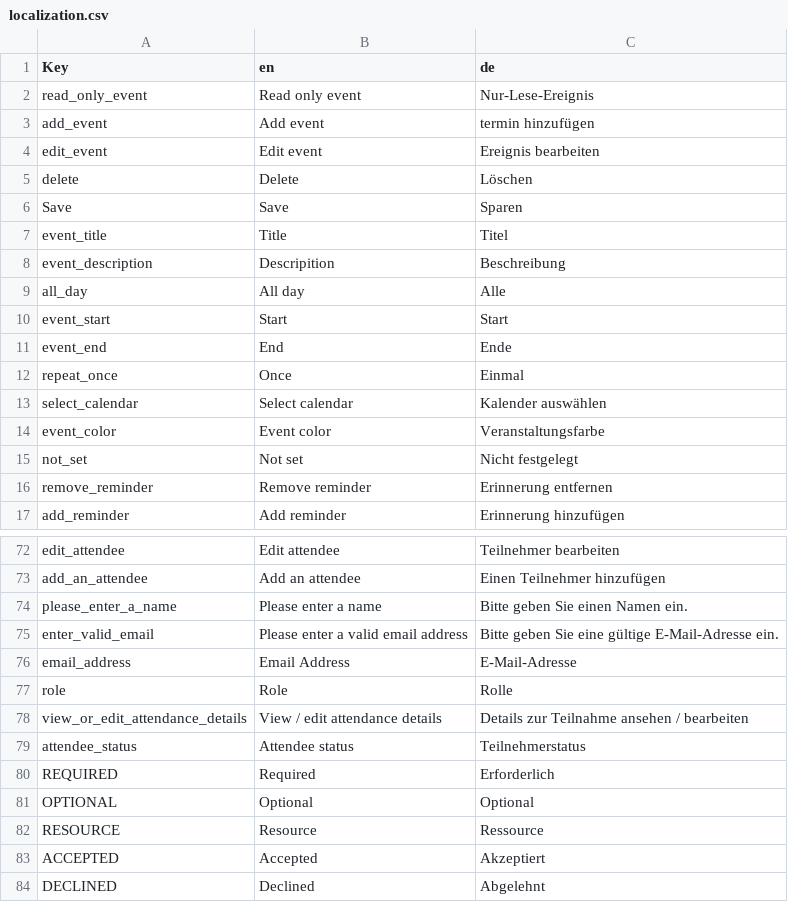
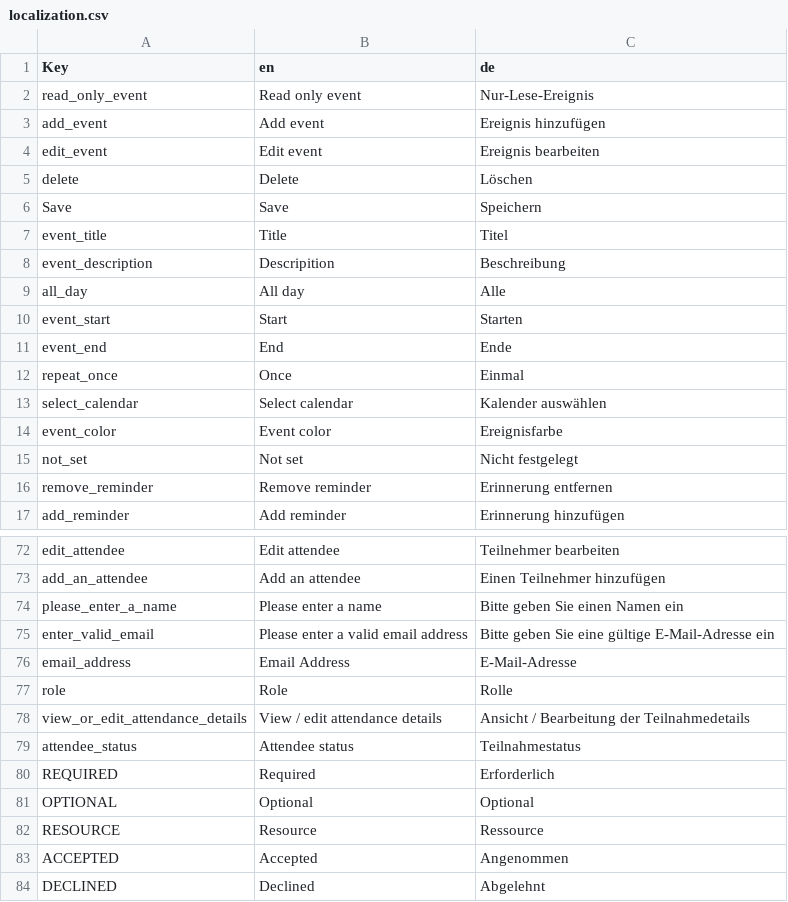
Before and after one commit to chris-wolf/edit_calendar_event_view, a CSV file: localization.csv, drawn as a sheet; only a part is shown, gaps mark what is left out; the diff covers the shown part only.

```diff
--- a/localization.csv
+++ b/localization.csv
@@ -2,6 +2,6 @@ Key,en,de
 read_only_event,Read only event,Nur-Lese-Ereignis
-add_event,Add event,termin hinzufügen
+add_event,Add event,Ereignis hinzufügen
 edit_event,Edit event,Ereignis bearbeiten
 delete,Delete,Löschen
-Save,Save,Sparen
+Save,Save,Speichern
 event_title,Title,Titel
@@ -9,3 +9,3 @@ event_description,Descripition,Beschreibung
 all_day,All day,Alle
-event_start,Start,Start
+event_start,Start,Starten
 event_end,End,Ende
@@ -13,3 +13,3 @@ repeat_once,Once,Einmal
 select_calendar,Select calendar,Kalender auswählen
-event_color,Event color,Veranstaltungsfarbe
+event_color,Event color,Ereignisfarbe
 not_set,Not set,Nicht festgelegt
@@ -73,8 +73,8 @@ edit_attendee,Edit attendee,Teilnehmer bearbeiten
 add_an_attendee,Add an attendee,Einen Teilnehmer hinzufügen
-please_enter_a_name,Please enter a name,Bitte geben Sie einen Namen ein.
-enter_valid_email,Please enter a valid email address,Bitte geben Sie eine gültige E-Mail-Adresse ein.
+please_enter_a_name,Please enter a name,Bitte geben Sie einen Namen ein
+enter_valid_email,Please enter a valid email address,Bitte geben Sie eine gültige E-Mail-Adresse ein
 email_address,Email Address,E-Mail-Adresse
 role,Role,Rolle
-view_or_edit_attendance_details,View / edit attendance details,Details zur Teilnahme ansehen / bearbeiten
-attendee_status,Attendee status,Teilnehmerstatus
+view_or_edit_attendance_details,View / edit attendance details,Ansicht / Bearbeitung der Teilnahmedetails
+attendee_status,Attendee status,Teilnahmestatus
 REQUIRED,Required,Erforderlich
@@ -82,3 +82,3 @@ OPTIONAL,Optional,Optional
 RESOURCE,Resource,Ressource
-ACCEPTED,Accepted,Akzeptiert
+ACCEPTED,Accepted,Angenommen
 DECLINED,Declined,Abgelehnt
```
Also changed, not shown: 9 edited cells elsewhere in this file, 3 other files.
